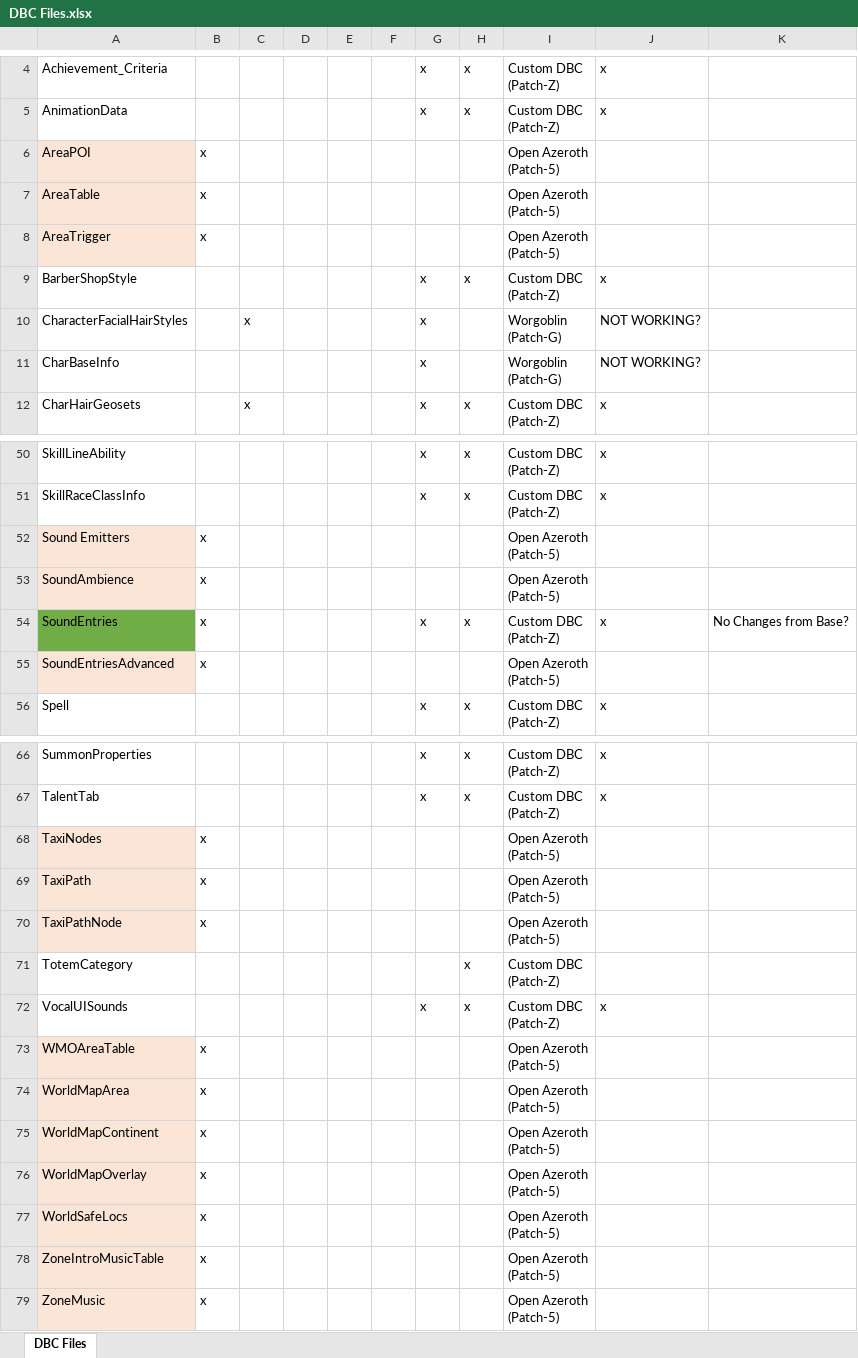
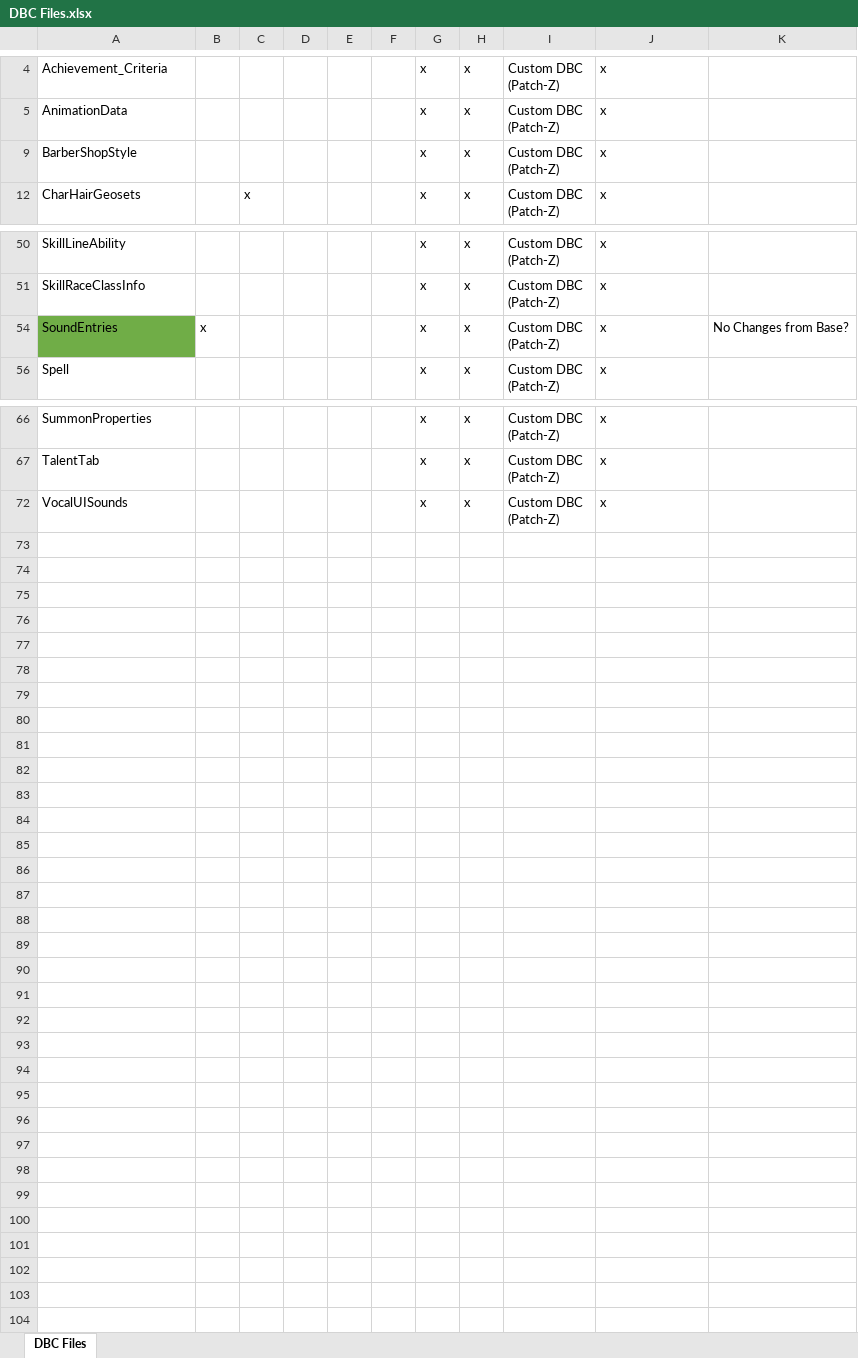
Before and after one commit to ZepplinCore-Development/Zeppelin-Craft, an Excel workbook: DBC/DBC Files.xlsx, sheet DBC Files, drawn as a sheet; only a part is shown, gaps mark what is left out; values as stored, in another font and other column widths than the file's, no borders; table styles not drawn; ↵ is a line break in a cell; the diff covers the shown part only; the diff names each change by its address in the sheet, - before the commit and + after, or states it on an @@ line.

```diff
--- a/DBC/DBC Files.xlsx (sheet DBC Files)
+++ b/DBC/DBC Files.xlsx (sheet DBC Files)
@@ row 6 hidden: AreaPOI | x |  |  |  |  |  |  | Open Azeroth ↵ (Patch-5) @@
@@ row 7 hidden: AreaTable | x |  |  |  |  |  |  | Open Azeroth ↵ (Patch-5) @@
@@ row 8 hidden: AreaTrigger | x |  |  |  |  |  |  | Open Azeroth ↵ (Patch-5) @@
@@ row 10 hidden: CharacterFacialHairStyles |  | x |  |  |  | x |  | Worgoblin ↵ (Patch-G) | NOT WORKING? @@
@@ row 11 hidden: CharBaseInfo |  |  |  |  |  | x |  | Worgoblin ↵ (Patch-G) | NOT WORKING? @@
@@ row 52 hidden: Sound Emitters | x |  |  |  |  |  |  | Open Azeroth ↵ (Patch-5) @@
@@ row 53 hidden: SoundAmbience | x |  |  |  |  |  |  | Open Azeroth ↵ (Patch-5) @@
@@ row 55 hidden: SoundEntriesAdvanced | x |  |  |  |  |  |  | Open Azeroth ↵ (Patch-5) @@
@@ row 68 hidden: TaxiNodes | x |  |  |  |  |  |  | Open Azeroth ↵ (Patch-5) @@
@@ row 69 hidden: TaxiPath | x |  |  |  |  |  |  | Open Azeroth ↵ (Patch-5) @@
@@ row 70 hidden: TaxiPathNode | x |  |  |  |  |  |  | Open Azeroth ↵ (Patch-5) @@
@@ row 71 hidden: TotemCategory |  |  |  |  |  |  | x | Custom DBC ↵ (Patch-Z) @@
@@ row 73 hidden: WMOAreaTable | x |  |  |  |  |  |  | Open Azeroth ↵ (Patch-5) @@
@@ row 74 hidden: WorldMapArea | x |  |  |  |  |  |  | Open Azeroth ↵ (Patch-5) @@
@@ row 75 hidden: WorldMapContinent | x |  |  |  |  |  |  | Open Azeroth ↵ (Patch-5) @@
@@ row 76 hidden: WorldMapOverlay | x |  |  |  |  |  |  | Open Azeroth ↵ (Patch-5) @@
@@ row 77 hidden: WorldSafeLocs | x |  |  |  |  |  |  | Open Azeroth ↵ (Patch-5) @@
@@ row 78 hidden: ZoneIntroMusicTable | x |  |  |  |  |  |  | Open Azeroth ↵ (Patch-5) @@
@@ row 79 hidden: ZoneMusic | x |  |  |  |  |  |  | Open Azeroth ↵ (Patch-5) @@
```
Also changed, not shown: 1 removed row and 6 hidden or unhidden rows elsewhere in this sheet, 9 other files.
